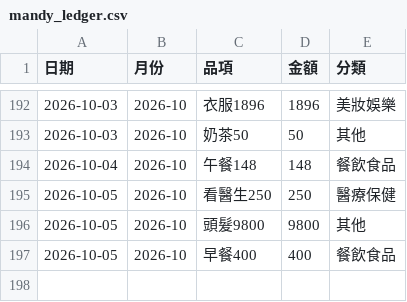
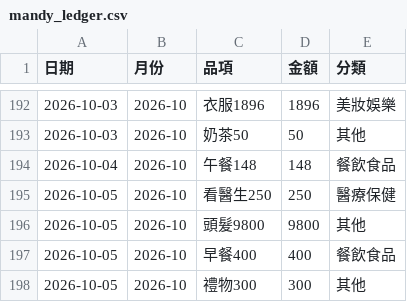
Before and after one commit to Mandy3480/mandy-money-app-v2, a CSV file: mandy_ledger.csv, drawn as a sheet; only a part is shown, gaps mark what is left out; the diff names each change by its address in the sheet, - before the commit and + after, or states it on an @@ line.

```diff
--- a/mandy_ledger.csv
+++ b/mandy_ledger.csv
+row 198: 2026-10-05 | 2026-10 | 禮物300 | 300 | 其他
```
